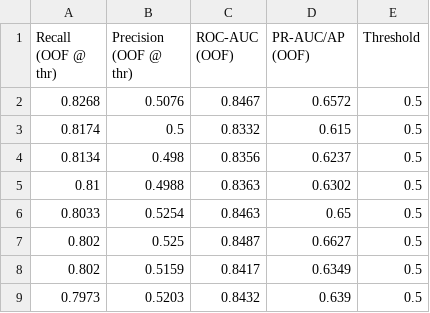
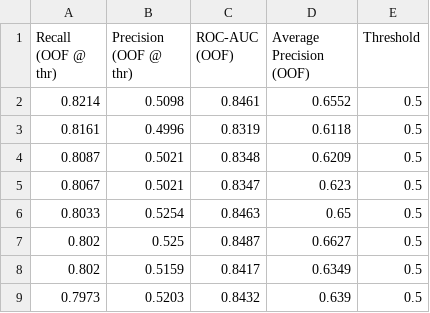
Before and after one commit to amschiltz/springboard_projects, a CSV file: Capstone_2/reports/model_comparison_table_oof_baseline_thr.csv, drawn as a sheet.

```diff
--- a/Capstone_2/reports/model_comparison_table_oof_baseline_thr.csv
+++ b/Capstone_2/reports/model_comparison_table_oof_baseline_thr.csv
@@ -1,6 +1,6 @@
-Recall (OOF @ thr),Precision (OOF @ thr),ROC-AUC (OOF),PR-AUC/AP (OOF),Threshold
-0.8268,0.5076,0.8467,0.6572,0.5
-0.8174,0.5,0.8332,0.615,0.5
-0.8134,0.498,0.8356,0.6237,0.5
-0.81,0.4988,0.8363,0.6302,0.5
+Recall (OOF @ thr),Precision (OOF @ thr),ROC-AUC (OOF),Average Precision (OOF),Threshold
+0.8214,0.5098,0.8461,0.6552,0.5
+0.8161,0.4996,0.8319,0.6118,0.5
+0.8087,0.5021,0.8348,0.6209,0.5
+0.8067,0.5021,0.8347,0.623,0.5
 0.8033,0.5254,0.8463,0.65,0.5
```
Also changed, not shown: Capstone_2/references/telco_column_role_manifest_with_labels.csv, Capstone_2/reports/constraint_table_oof.csv, 4 other files.
